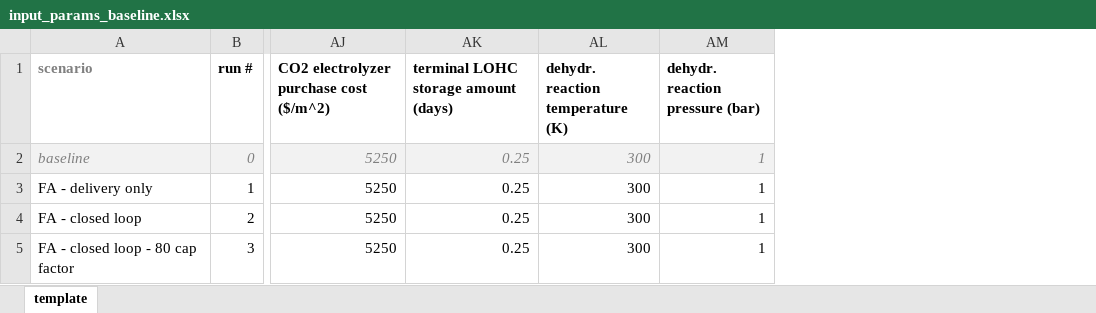
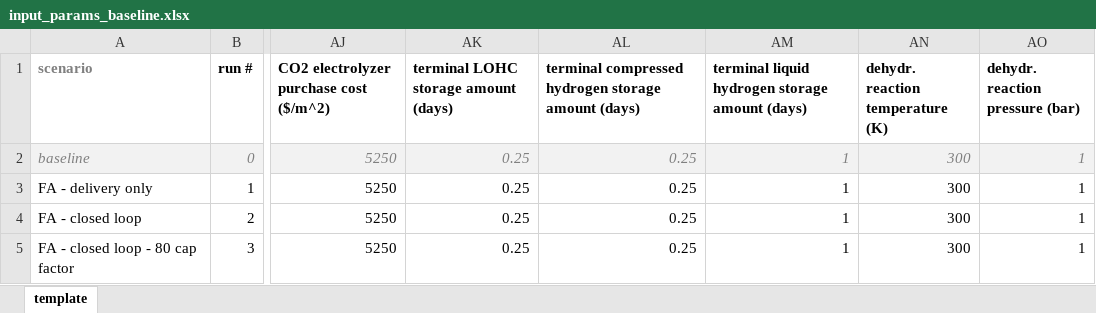
Before and after one commit to LLNL/systems2atoms, an Excel workbook: systems2atoms/systems/inputs/input_params_baseline.xlsx, sheet template, drawn as a sheet; only a part is shown, gaps mark what is left out; values as stored, in another font and other column widths than the file's, no borders; conditional formats not drawn; the diff names each change by its address in the sheet, - before the commit and + after, or states it on an @@ line.

Commit message:
Change terminal storage amounts to input parameters
Move terminal storage amounts (days) for compressed and liquid hydrogen to dictionary of input parameters for the "calcs" function. Update "input_params" Excel file.

```diff
--- a/systems2atoms/systems/inputs/input_params_baseline.xlsx (sheet template)
+++ b/systems2atoms/systems/inputs/input_params_baseline.xlsx (sheet template)
+column AL, rows 1-5: terminal compressed hydrogen storage amount (days) | 0.25 | 0.25 | 0.25 | 0.25
+column AM, rows 1-5: terminal liquid hydrogen storage amount (days) | 1 | 1 | 1 | 1
```
Also changed, not shown: formulas that keep their value, 21 other files.
